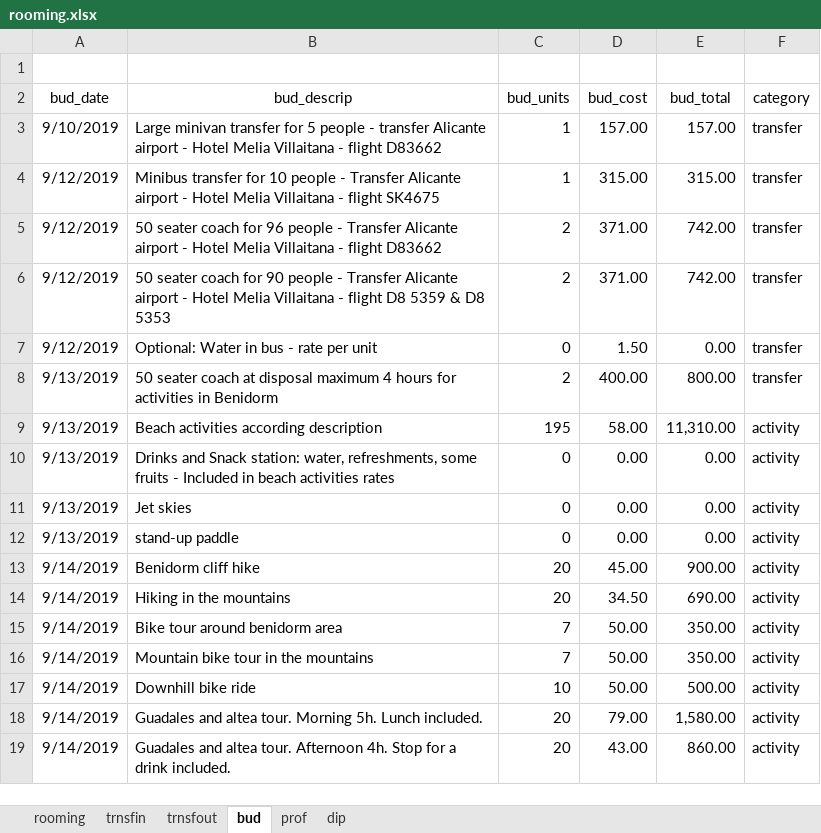
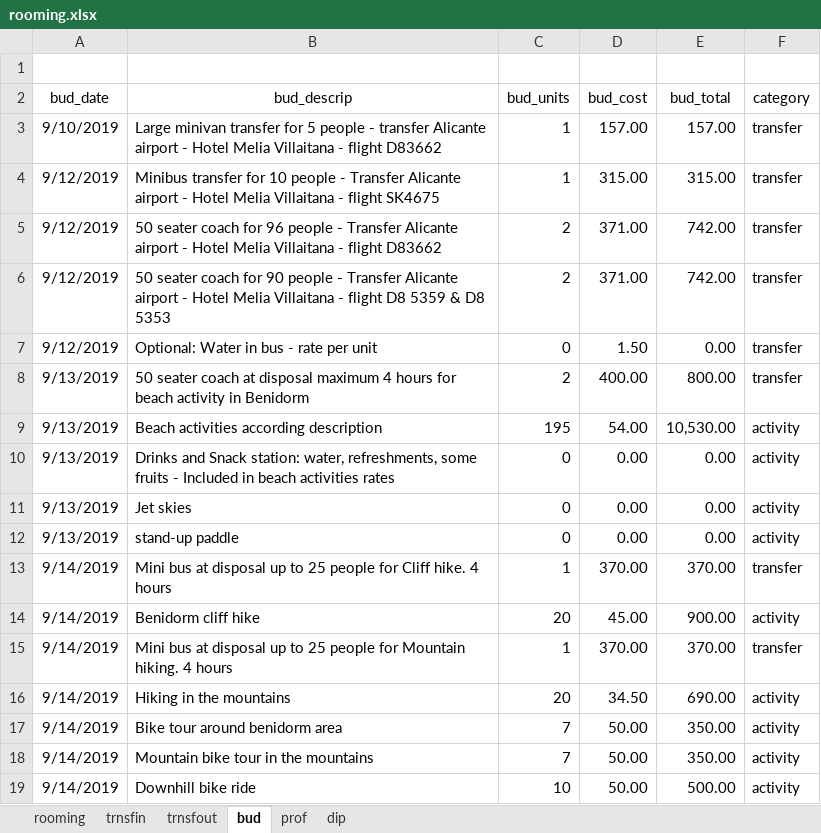
Before and after one commit to AleixCutting/MiceTravel2, an Excel workbook: _site/rooming.xlsx, sheet bud, drawn as a sheet; only a part is shown; the shorter side is filled out with more unchanged rows; values as stored, in another font and other column widths than the file's, no borders; the diff names each change by its address in the sheet, - before the commit and + after, or states it on an @@ line.

```diff
--- a/_site/rooming.xlsx (sheet bud)
+++ b/_site/rooming.xlsx (sheet bud)
-B8 (bud_descrip): …hours for activities in Benidorm
+B8 (bud_descrip): …hours for beach activity in Benidorm
-D9 (bud_cost): 58.00
+D9 (bud_cost): 54.00
-E9 (bud_total): 11,310.00
+E9 (bud_total): 10,530.00
+row 13: 9/14/2019 | Mini bus at disposal up to 25 people for Cliff hike. 4 hours | 1 | 370.00 | 370.00 | transfer
+row 15: 9/14/2019 | Mini bus at disposal up to 25 people for Mountain hiking. 4 hours | 1 | 370.00 | 370.00 | transfer
```
Also changed, not shown: formulas that keep their value, rooming.xlsx, 1 other file.
